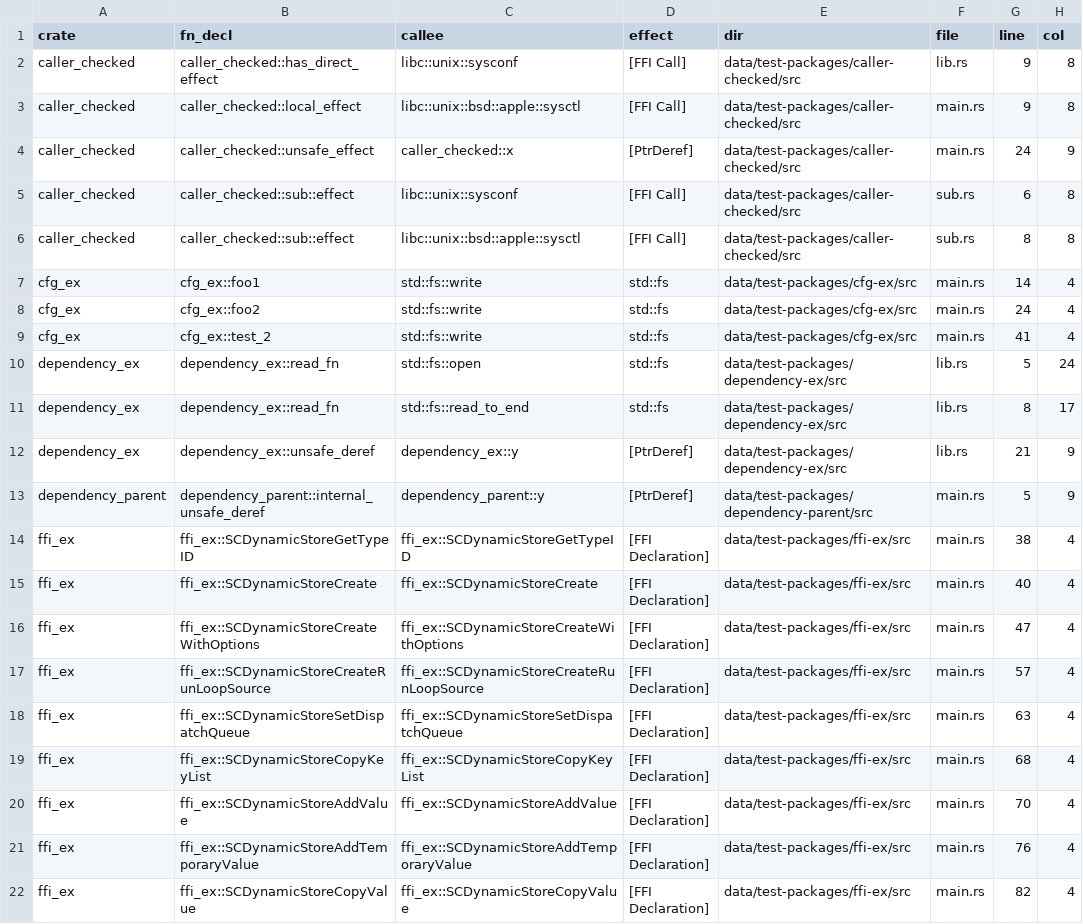
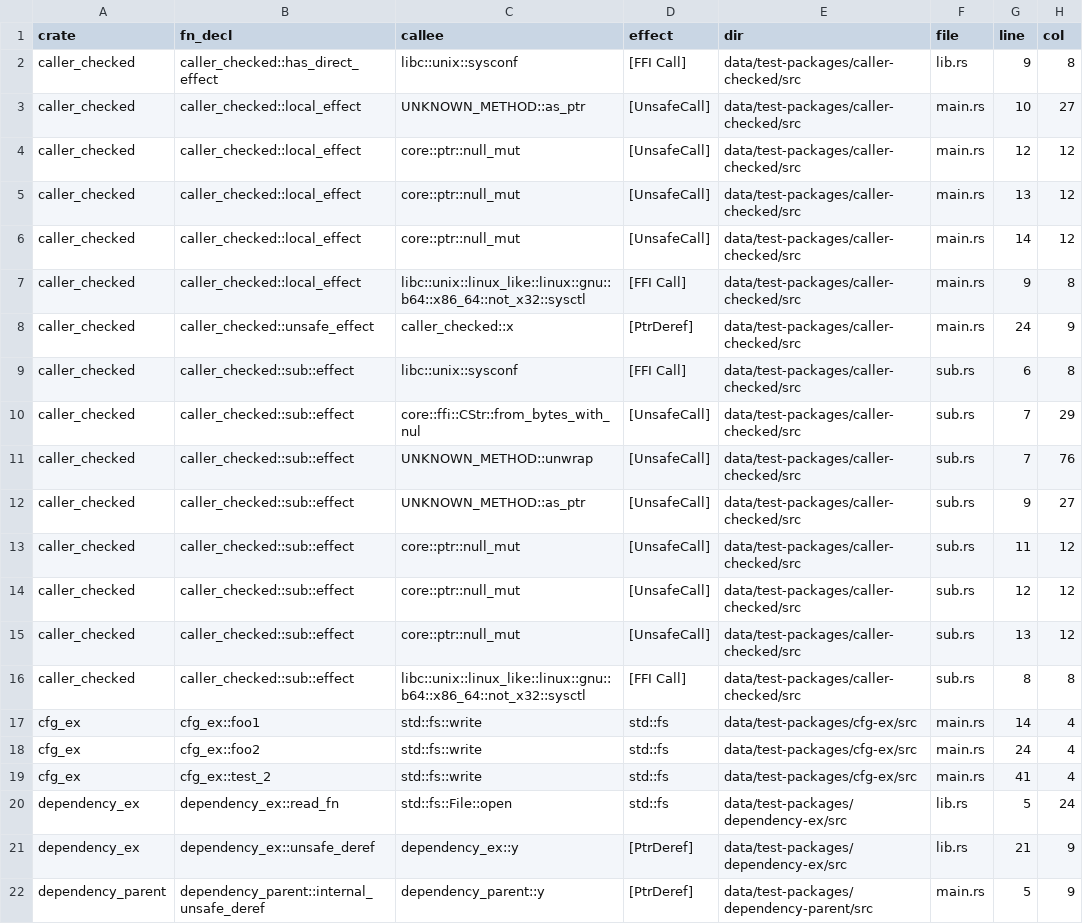
Before and after one commit to PLSysSec/cargo-scan, a CSV file: data/results/test_all.csv, drawn as a sheet; only a part is shown; the shorter side is filled out with more unchanged rows; the diff covers the shown part only.

```diff
--- a/data/results/test_all.csv
+++ b/data/results/test_all.csv
@@ -2,6 +2,16 @@ crate, fn_decl, callee, effect, dir, file, line, col
 caller_checked, caller_checked::has_direct_effect, libc::unix::sysconf, [FFI Call], data/test-packages/caller-checked/src, lib.rs, 9, 8
-caller_checked, caller_checked::local_effect, libc::unix::bsd::apple::sysctl, [FFI Call], data/test-packages/caller-checked/src, main.rs, 9, 8
+caller_checked, caller_checked::local_effect, UNKNOWN_METHOD::as_ptr, [UnsafeCall], data/test-packages/caller-checked/src, main.rs, 10, 27
+caller_checked, caller_checked::local_effect, core::ptr::null_mut, [UnsafeCall], data/test-packages/caller-checked/src, main.rs, 12, 12
+caller_checked, caller_checked::local_effect, core::ptr::null_mut, [UnsafeCall], data/test-packages/caller-checked/src, main.rs, 13, 12
+caller_checked, caller_checked::local_effect, core::ptr::null_mut, [UnsafeCall], data/test-packages/caller-checked/src, main.rs, 14, 12
+caller_checked, caller_checked::local_effect, libc::unix::linux_like::linux::gnu::b64::x86_64::not_x32::sysctl, [FFI Call], data/test-packages/caller-checked/src, main.rs, 9, 8
 caller_checked, caller_checked::unsafe_effect, caller_checked::x, [PtrDeref], data/test-packages/caller-checked/src, main.rs, 24, 9
 caller_checked, caller_checked::sub::effect, libc::unix::sysconf, [FFI Call], data/test-packages/caller-checked/src, sub.rs, 6, 8
-caller_checked, caller_checked::sub::effect, libc::unix::bsd::apple::sysctl, [FFI Call], data/test-packages/caller-checked/src, sub.rs, 8, 8
+caller_checked, caller_checked::sub::effect, core::ffi::CStr::from_bytes_with_nul, [UnsafeCall], data/test-packages/caller-checked/src, sub.rs, 7, 29
+caller_checked, caller_checked::sub::effect, UNKNOWN_METHOD::unwrap, [UnsafeCall], data/test-packages/caller-checked/src, sub.rs, 7, 76
+caller_checked, caller_checked::sub::effect, UNKNOWN_METHOD::as_ptr, [UnsafeCall], data/test-packages/caller-checked/src, sub.rs, 9, 27
+caller_checked, caller_checked::sub::effect, core::ptr::null_mut, [UnsafeCall], data/test-packages/caller-checked/src, sub.rs, 11, 12
+caller_checked, caller_checked::sub::effect, core::ptr::null_mut, [UnsafeCall], data/test-packages/caller-checked/src, sub.rs, 12, 12
+caller_checked, caller_checked::sub::effect, core::ptr::null_mut, [UnsafeCall], data/test-packages/caller-checked/src, sub.rs, 13, 12
+caller_checked, caller_checked::sub::effect, libc::unix::linux_like::linux::gnu::b64::x86_64::not_x32::sysctl, [FFI Call], data/test-packages/caller-checked/src, sub.rs, 8, 8
 cfg_ex, cfg_ex::foo1, std::fs::write, std::fs, data/test-packages/cfg-ex/src, main.rs, 14, 4
@@ -9,4 +19,3 @@ cfg_ex, cfg_ex::foo2, std::fs::write, std::fs, data/test-packages/cfg-ex/src, ma
 cfg_ex, cfg_ex::test_2, std::fs::write, std::fs, data/test-packages/cfg-ex/src, main.rs, 41, 4
-dependency_ex, dependency_ex::read_fn, std::fs::open, std::fs, data/test-packages/dependency-ex/src, lib.rs, 5, 24
-dependency_ex, dependency_ex::read_fn, std::fs::read_to_end, std::fs, data/test-packages/dependency-ex/src, lib.rs, 8, 17
+dependency_ex, dependency_ex::read_fn, std::fs::File::open, std::fs, data/test-packages/dependency-ex/src, lib.rs, 5, 24
 dependency_ex, dependency_ex::unsafe_deref, dependency_ex::y, [PtrDeref], data/test-packages/dependency-ex/src, lib.rs, 21, 9
```
Also changed, not shown: 1 removed row and 6 edited cells elsewhere in this file, data/results/test_metadata.csv, 2 other files.
